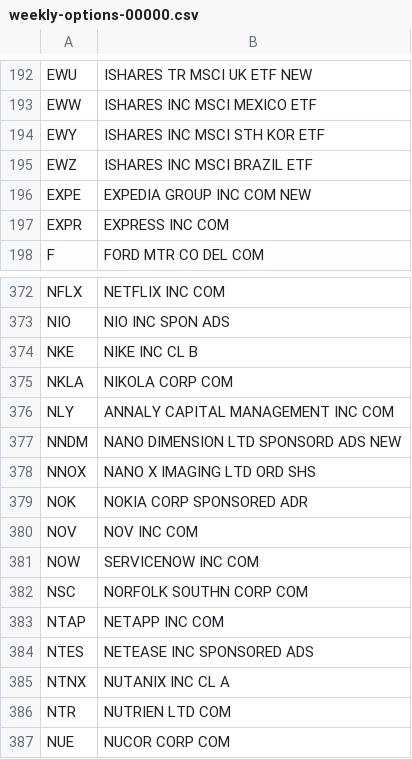
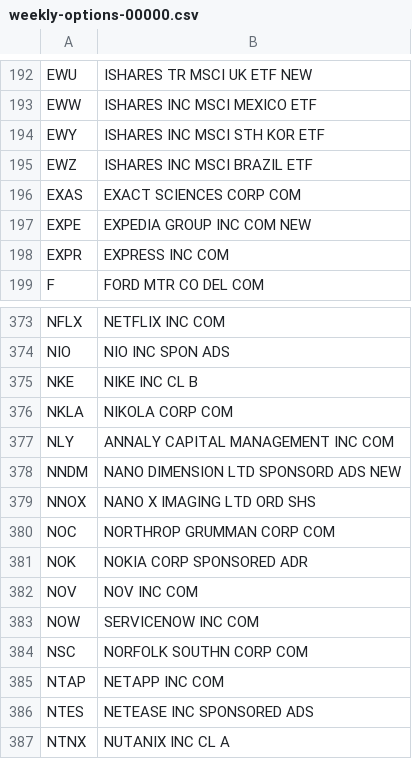
Before and after one commit to haoenhui/usa-optionable-stocks, a CSV file: weekly-options-00000.csv, drawn as a sheet; only a part is shown, gaps mark what is left out; the shorter side is filled out with more unchanged rows.

```diff
--- a/weekly-options-00000.csv
+++ b/weekly-options-00000.csv
@@ -195,2 +195,3 @@ EWY,ISHARES INC MSCI STH KOR ETF
 EWZ,ISHARES INC MSCI BRAZIL ETF
+EXAS,EXACT SCIENCES CORP COM
 EXPE,EXPEDIA GROUP INC COM NEW
@@ -378,2 +379,3 @@ NNDM,NANO DIMENSION LTD SPONSORD ADS NEW
 NNOX,NANO X IMAGING LTD ORD SHS
+NOC,NORTHROP GRUMMAN CORP COM
 NOK,NOKIA CORP SPONSORED ADR
```
Also changed, not shown: options-00000.csv, options-02000.csv.
